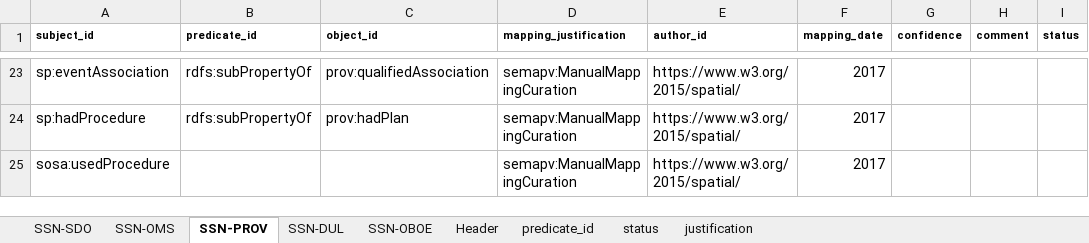
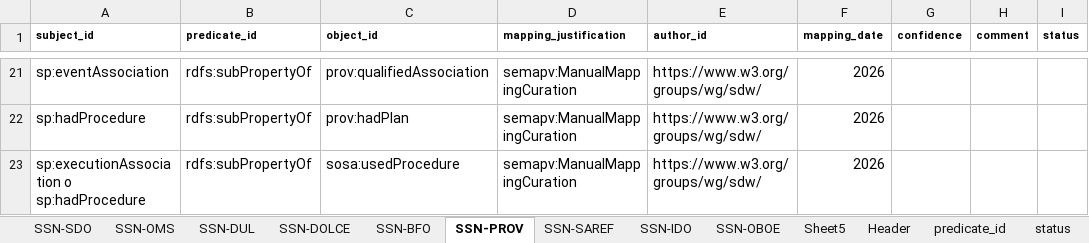
Before and after one commit to w3c/sdw-sosa-ssn, an Excel workbook: ssn/rdf/ontology/alignments/sosa-mappings-sssom.xlsx, sheet SSN-PROV, drawn as a sheet; only a part is shown, gaps mark what is left out; values as stored, in another font and other column widths than the file's, no borders; removed rows and columns are numbered as before the commit, all else as after; the diff covers the shown part only; the diff names each change by its address in the sheet, - before the commit and + after, or states it on an @@ line.

Commit message:
Excel sheet with SSSOM representation of alignments to external RDF vocabularies

```diff
--- a/ssn/rdf/ontology/alignments/sosa-mappings-sssom.xlsx (sheet SSN-PROV)
+++ b/ssn/rdf/ontology/alignments/sosa-mappings-sssom.xlsx (sheet SSN-PROV)
+sheet tab: SSN-DOLCE
+sheet tab: SSN-BFO
+sheet tab: SSN-SAREF
+sheet tab: SSN-IDO
+sheet tab: Sheet5
@@ sheet tab order changed: SSN-SDO | SSN-OMS | SSN-DUL | SSN-DOLCE | SSN-BFO | SSN-PROV | SSN-SAREF | SSN-IDO | SSN-OBOE | Sheet5 | Header | predicate_id | status @@
-E21:E22 (author_id): https://www.w3.org/2015/spatial/
+E21:E22 (author_id): https://www.w3.org/groups/wg/sdw/
-F21:F22 (mapping_date): 2017
+F21:F22 (mapping_date): 2026
-row 25: sosa:usedProcedure |  |  | semapv:ManualMappingCuration | https://www.w3.org/2015/spatial/ | 2017
+row 23: sp:executionAssociation o sp:hadProcedure | rdfs:subPropertyOf | sosa:usedProcedure | semapv:ManualMappingCuration | https://www.w3.org/groups/wg/sdw/ | 2026
```
Also changed, not shown: 6 added rows, 8 removed rows and 30 edited cells elsewhere in this sheet, sheet SSN-DUL, sheet SSN-OMS, sheet SSN-OBOE.
